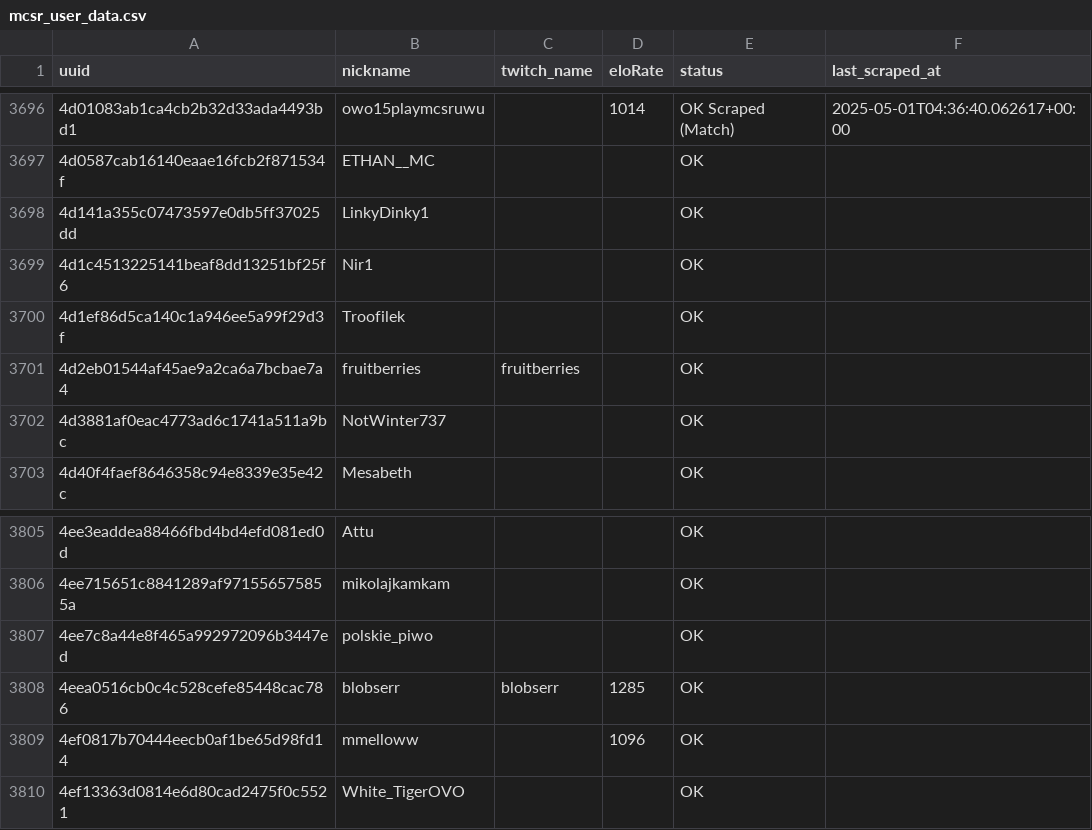
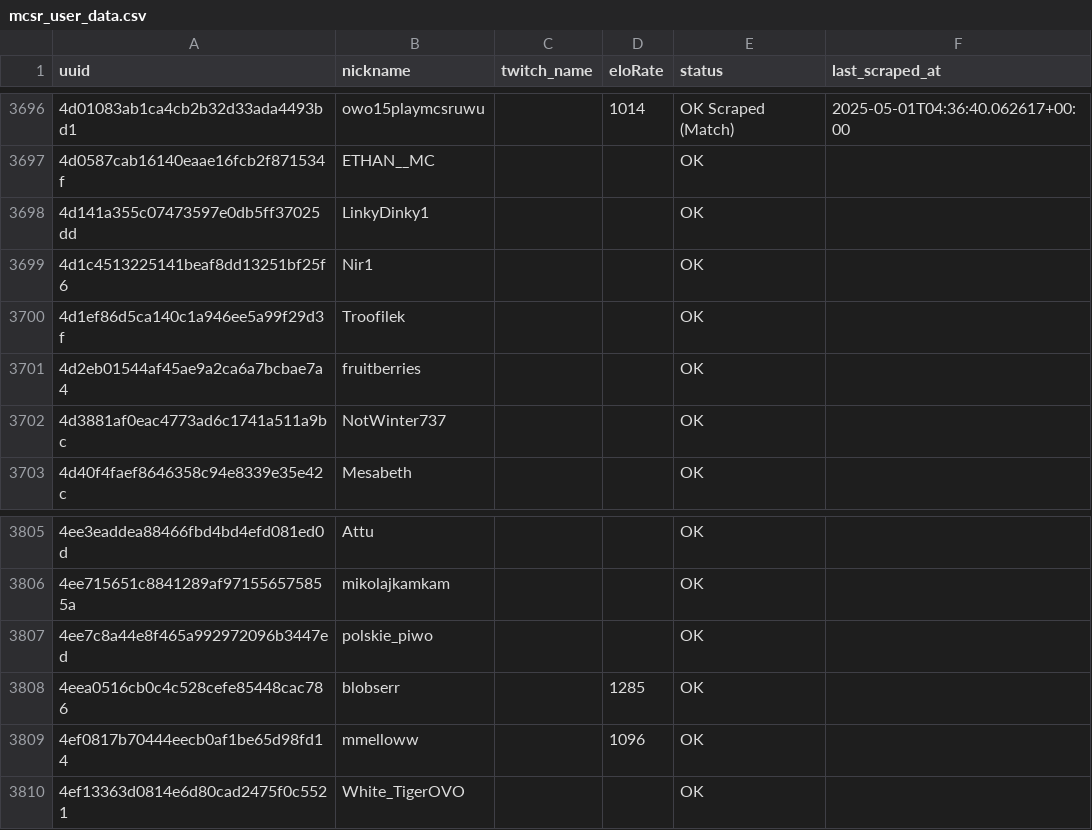
Before and after one commit to Evanition/gettingtwitch_ids, a CSV file: mcsr_user_data.csv, drawn as a sheet; only a part is shown, gaps mark what is left out.

```diff
--- a/mcsr_user_data.csv
+++ b/mcsr_user_data.csv
@@ -3700,3 +3700,3 @@ uuid,nickname,twitch_name,eloRate,status,last_scraped_at
 4d1ef86d5ca140c1a946ee5a99f29d3f,Troofilek,,,OK,
-4d2eb01544af45ae9a2ca6a7bcbae7a4,fruitberries,fruitberries,,OK,
+4d2eb01544af45ae9a2ca6a7bcbae7a4,fruitberries,,,OK,
 4d3881af0eac4773ad6c1741a511a9bc,NotWinter737,,,OK,
@@ -3807,3 +3807,3 @@ uuid,nickname,twitch_name,eloRate,status,last_scraped_at
 4ee7c8a44e8f465a992972096b3447ed,polskie_piwo,,,OK,
-4eea0516cb0c4c528cefe85448cac786,blobserr,blobserr,1285,OK,
+4eea0516cb0c4c528cefe85448cac786,blobserr,,1285,OK,
 4ef0817b70444eecb0af1be65d98fd14,mmelloww,,1096,OK,
```
Also changed, not shown: 1 other file.
